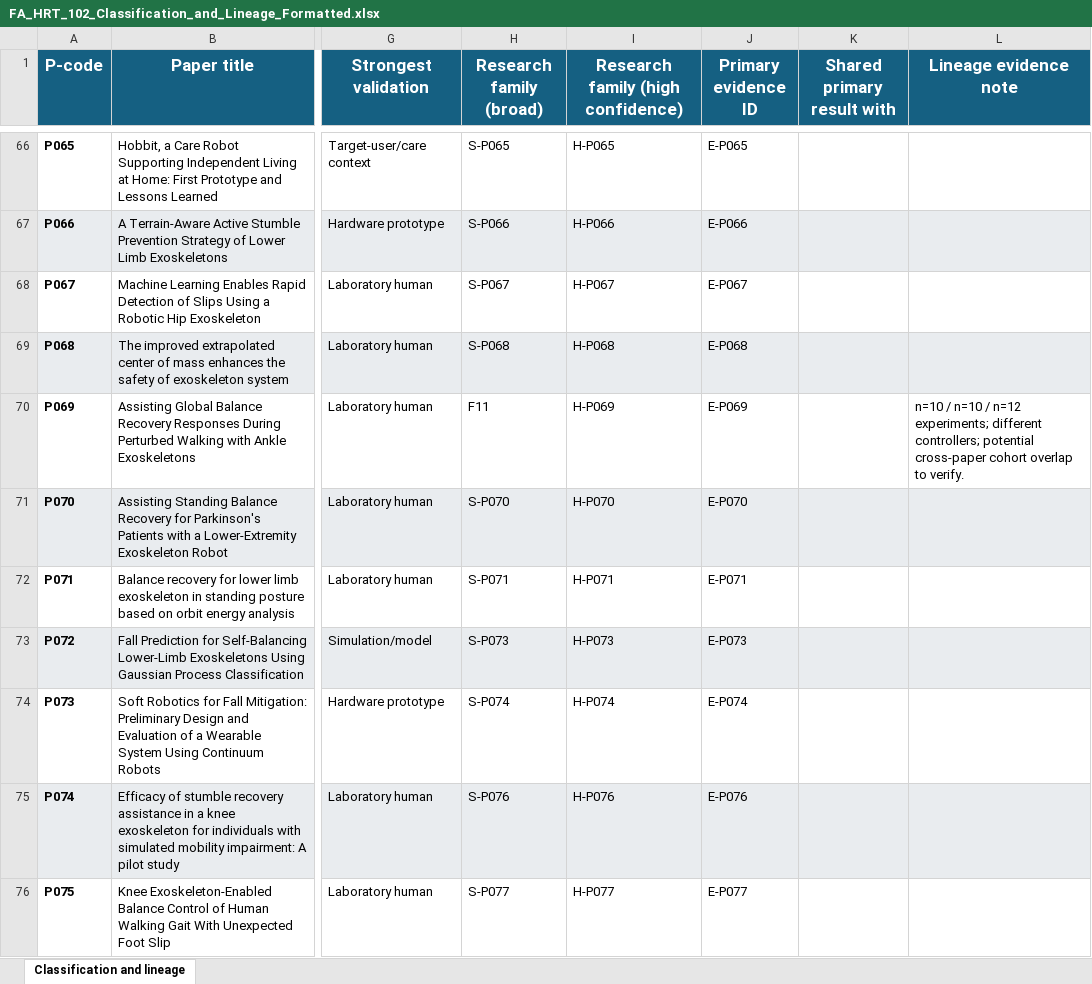
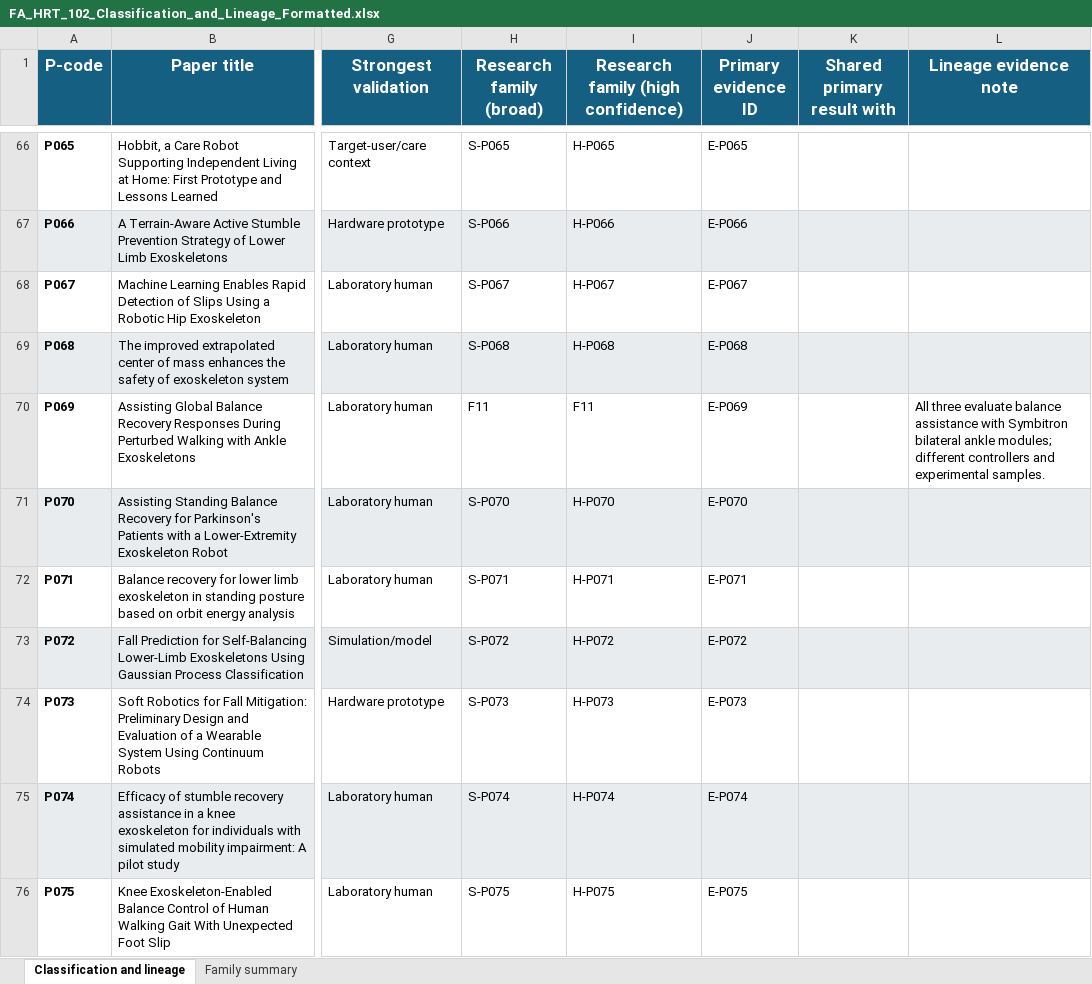
Before and after one commit to muhammadtoqeerali/FA-HRT-Systematic-Review-Data, an Excel workbook: 03_Evidence_Audits/FA_HRT_102_Classification_and_Lineage_Formatted.xlsx, sheet Classification and lineage, drawn as a sheet; only a part is shown, gaps mark what is left out; values as stored, in another font and other column widths than the file's, no borders; table styles not drawn; the diff covers the shown part only; the diff names each change by its address in the sheet, - before the commit and + after, or states it on an @@ line.

Commit message:
Update complete FA-HRT research data and audit records

```diff
--- a/03_Evidence_Audits/FA_HRT_102_Classification_and_Lineage_Formatted.xlsx (sheet Classification and lineage)
+++ b/03_Evidence_Audits/FA_HRT_102_Classification_and_Lineage_Formatted.xlsx (sheet Classification and lineage)
+sheet tab: Family summary
-I70: H-P069
+I70: F11
-L70 (Lineage evidence note): n=10 / n=10 / n=12 experiments; different controllers; potential cross-paper cohort overlap to verify.
+L70 (Lineage evidence note): All three evaluate balance assistance with Symbitron bilateral ankle modules; different controllers and experimental samples.
-H73 (Research family (broad)): S-P073
+H73 (Research family (broad)): S-P072
-I73: H-P073
+I73: H-P072
-J73 (Primary evidence ID): E-P073
+J73 (Primary evidence ID): E-P072
-H74 (Research family (broad)): S-P074
+H74 (Research family (broad)): S-P073
-I74: H-P074
+I74: H-P073
-J74 (Primary evidence ID): E-P074
+J74 (Primary evidence ID): E-P073
-H75 (Research family (broad)): S-P076
+H75 (Research family (broad)): S-P074
-I75: H-P076
+I75: H-P074
-J75 (Primary evidence ID): E-P076
+J75 (Primary evidence ID): E-P074
-H76 (Research family (broad)): S-P077
+H76 (Research family (broad)): S-P075
-I76: H-P077
+I76: H-P075
-J76 (Primary evidence ID): E-P077
+J76 (Primary evidence ID): E-P075
```
Also changed, not shown: 103 edited cells elsewhere in this sheet, 26 other files.
